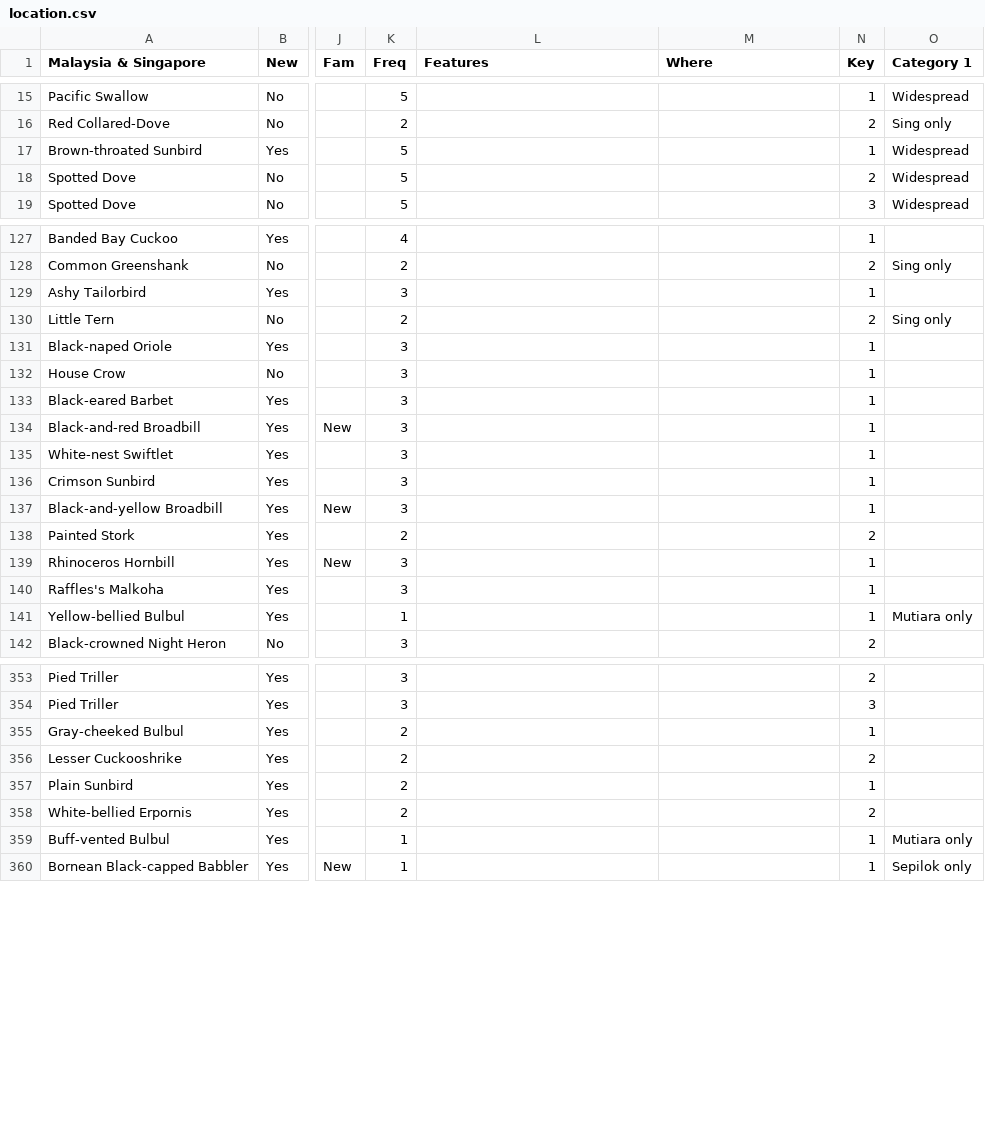
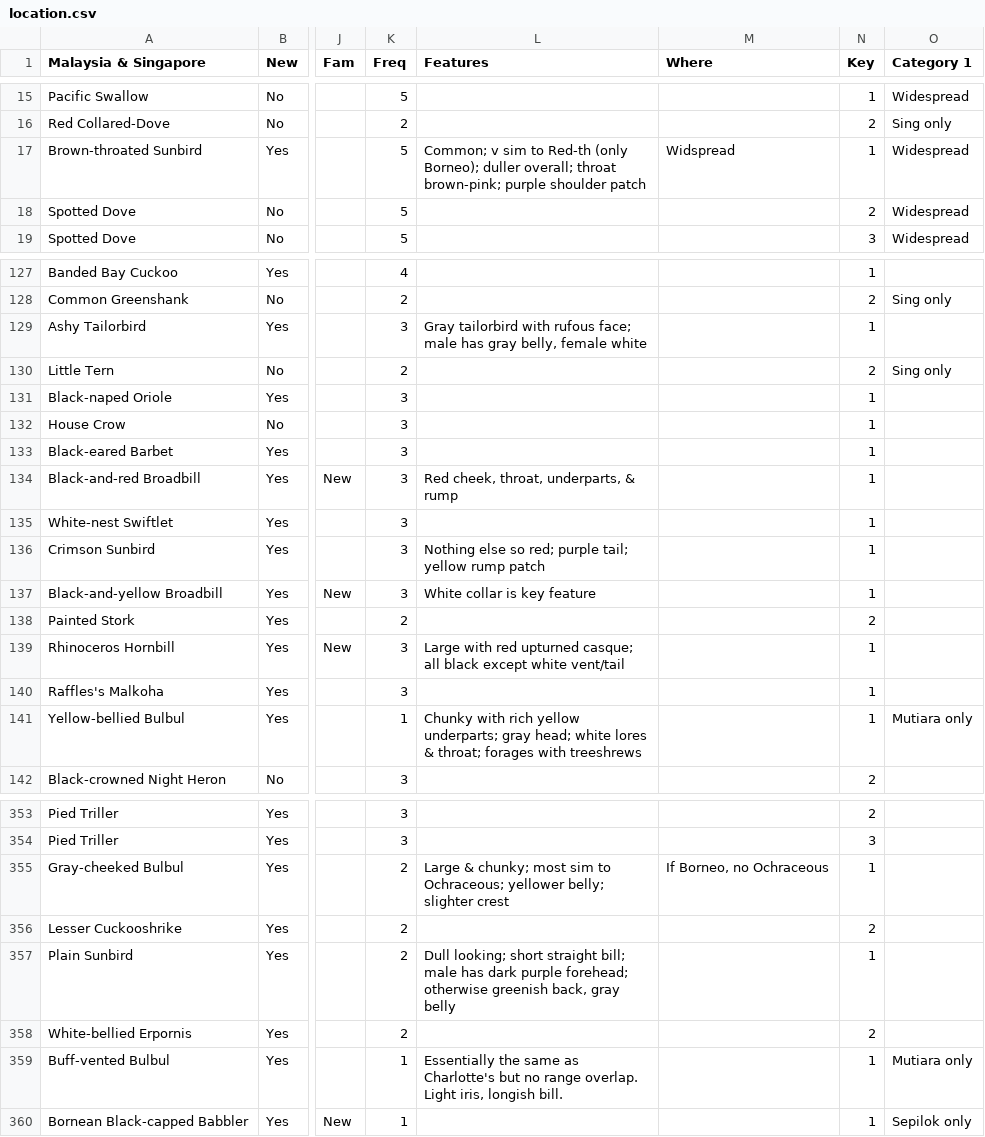
Before and after one commit to ecam1660/travel-planning, a CSV file: location.csv, drawn as a sheet; only a part is shown, gaps mark what is left out; the diff covers the shown part only; the diff names each change by its address in the sheet, - before the commit and + after, or states it on an @@ line.

Commit message:
Update location.csv - 2026-07-29 12:02

```diff
--- a/location.csv
+++ b/location.csv
-L17 (Features): (empty)
+L17 (Features): Common; v sim to Red-th (only Borneo); duller overall; throat brown-pink; purple shoulder patch
-M17 (Where): (empty)
+M17 (Where): Widspread
-L129 (Features): (empty)
+L129 (Features): Gray tailorbird with rufous face; male has gray belly, female white
-L134 (Features): (empty)
+L134 (Features): Red cheek, throat, underparts, & rump
-L136 (Features): (empty)
+L136 (Features): Nothing else so red; purple tail; yellow rump patch
-L137 (Features): (empty)
+L137 (Features): White collar is key feature
-L139 (Features): (empty)
+L139 (Features): Large with red upturned casque; all black except white vent/tail
-L141 (Features): (empty)
+L141 (Features): Chunky with rich yellow underparts; gray head; white lores & throat; forages with treeshrews
-L355 (Features): (empty)
+L355 (Features): Large & chunky; most sim to Ochraceous; yellower belly; slighter crest
-M355 (Where): (empty)
+M355 (Where): If Borneo, no Ochraceous
-L357 (Features): (empty)
+L357 (Features): Dull looking; short straight bill; male has dark purple forehead; otherwise greenish back, gray belly
-L359 (Features): (empty)
+L359 (Features): Essentially the same as Charlotte's but no range overlap. Light iris, longish bill.
```
Also changed, not shown: 50 edited cells elsewhere in this file.
